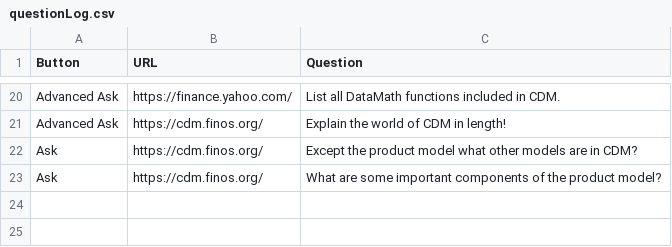
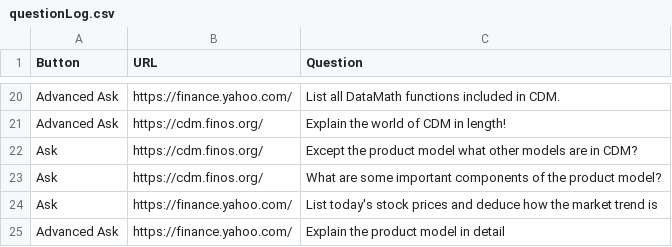
Before and after one commit to FlyM1ss/FinGPT_for_RCOS, a CSV file: ChatBot-Fin/chat_server/chat_server_app/questionLog.csv, drawn as a sheet; only a part is shown, gaps mark what is left out; the diff names each change by its address in the sheet, - before the commit and + after, or states it on an @@ line.

Commit message:
Update questionLog.csv

```diff
--- a/ChatBot-Fin/chat_server/chat_server_app/questionLog.csv
+++ b/ChatBot-Fin/chat_server/chat_server_app/questionLog.csv
+row 24: Ask | https://finance.yahoo.com/ | List today's stock prices and deduce how the market trend is
+row 25: Advanced Ask | https://finance.yahoo.com/ | Explain the product model in detail
```
